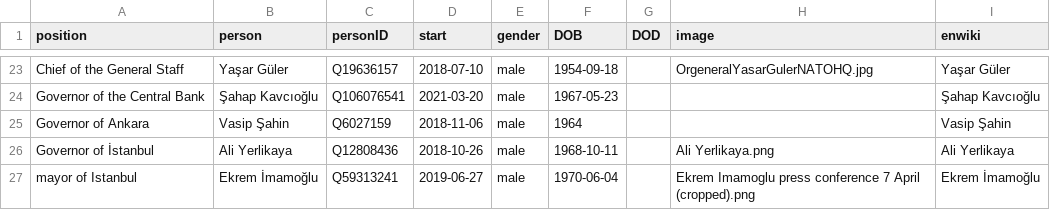
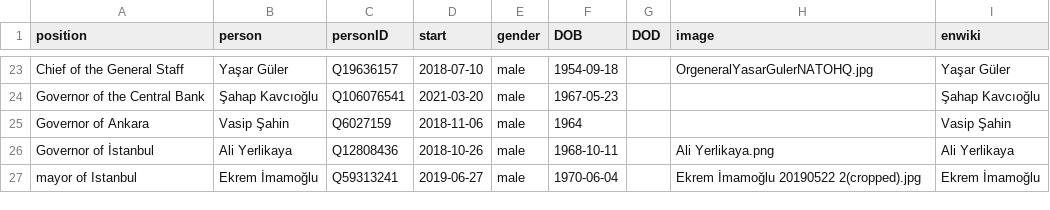
Before and after one commit to every-politician-scrapers/turkey-ministers, a CSV file: html/current.csv, drawn as a sheet; only a part is shown, gaps mark what is left out.

Commit message:
HTML update

```diff
--- a/html/current.csv
+++ b/html/current.csv
@@ -26,2 +26,2 @@ Governor of Ankara,Vasip Şahin,Q6027159,2018-11-06,male,1964,,,Vasip Şahin
 Governor of İstanbul,Ali Yerlikaya,Q12808436,2018-10-26,male,1968-10-11,,Ali Yerlikaya.png,Ali Yerlikaya
-mayor of Istanbul,Ekrem İmamoğlu,Q59313241,2019-06-27,male,1970-06-04,,Ekrem Imamoglu press conference 7 April (cropped).png,Ekrem İmamoğlu
+mayor of Istanbul,Ekrem İmamoğlu,Q59313241,2019-06-27,male,1970-06-04,,Ekrem İmamoğlu 20190522 2(cropped).jpg,Ekrem İmamoğlu
```
